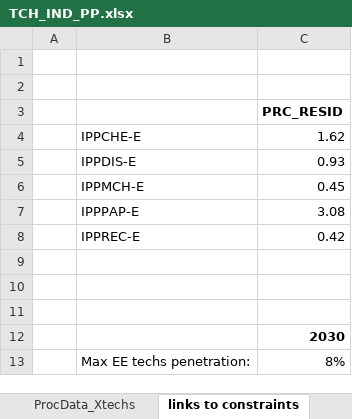
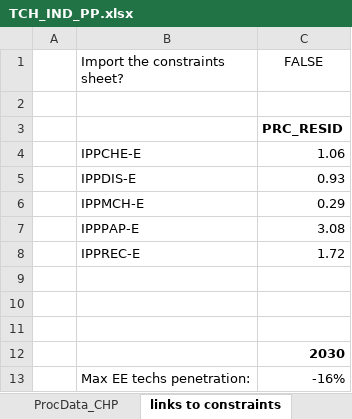
Before and after one commit to brunomerven/SATIMGE, an Excel workbook: SATIM/DataSpreadsheets/TCH_IND/TCH_IND_PP.xlsx, sheet links to constraints, drawn as a sheet; values as stored, in another font and other column widths than the file's, no borders; the diff names each change by its address in the sheet, - before the commit and + after, or states it on an @@ line.

```diff
--- a/SATIM/DataSpreadsheets/TCH_IND/TCH_IND_PP.xlsx (sheet links to constraints)
+++ b/SATIM/DataSpreadsheets/TCH_IND/TCH_IND_PP.xlsx (sheet links to constraints)
-row 1: (empty)
+row 1:  | Import the constraints sheet? | FALSE
-C4 (FALSE): 1.62
+C4 (FALSE): 1.06
-C6 (FALSE): 0.45
+C6 (FALSE): 0.29
-C8 (FALSE): 0.42
+C8 (FALSE): 1.72
-C13 (FALSE): 8%
+C13 (FALSE): -16%
```
Also changed, not shown: sheet ProcData_plants and boilers, sheet EB_Exist, sheet PAMS levers, sheet Worklog, sheet ProcData_Xtechs, sheet RES, other sheet tabs, formulas that keep their value, charts or pictures, SATIM/DataSpreadsheets/TCH_IND/PP_constraints.xlsx, SATIM/DataSpreadsheets/TCH_IND/TCH_IND_FCR.xlsx, 14 other files.
